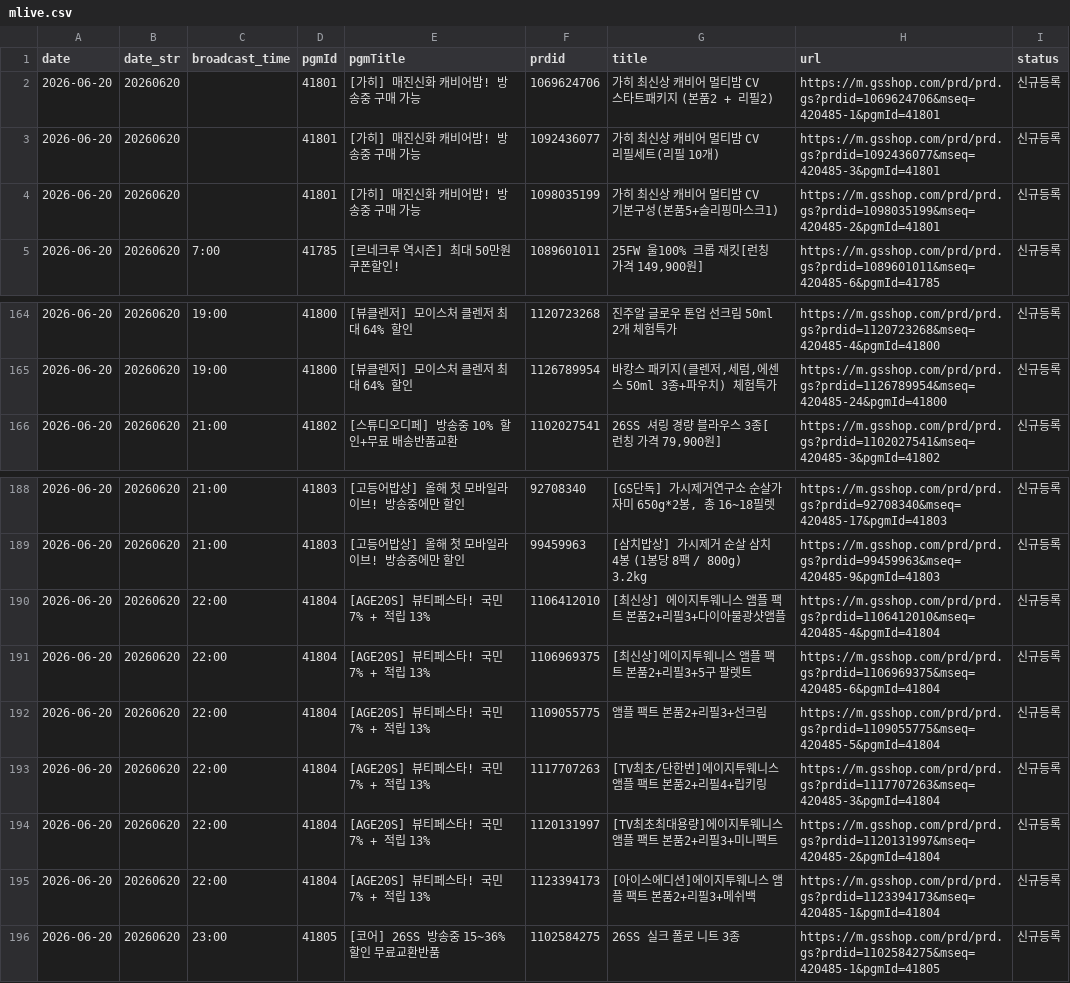
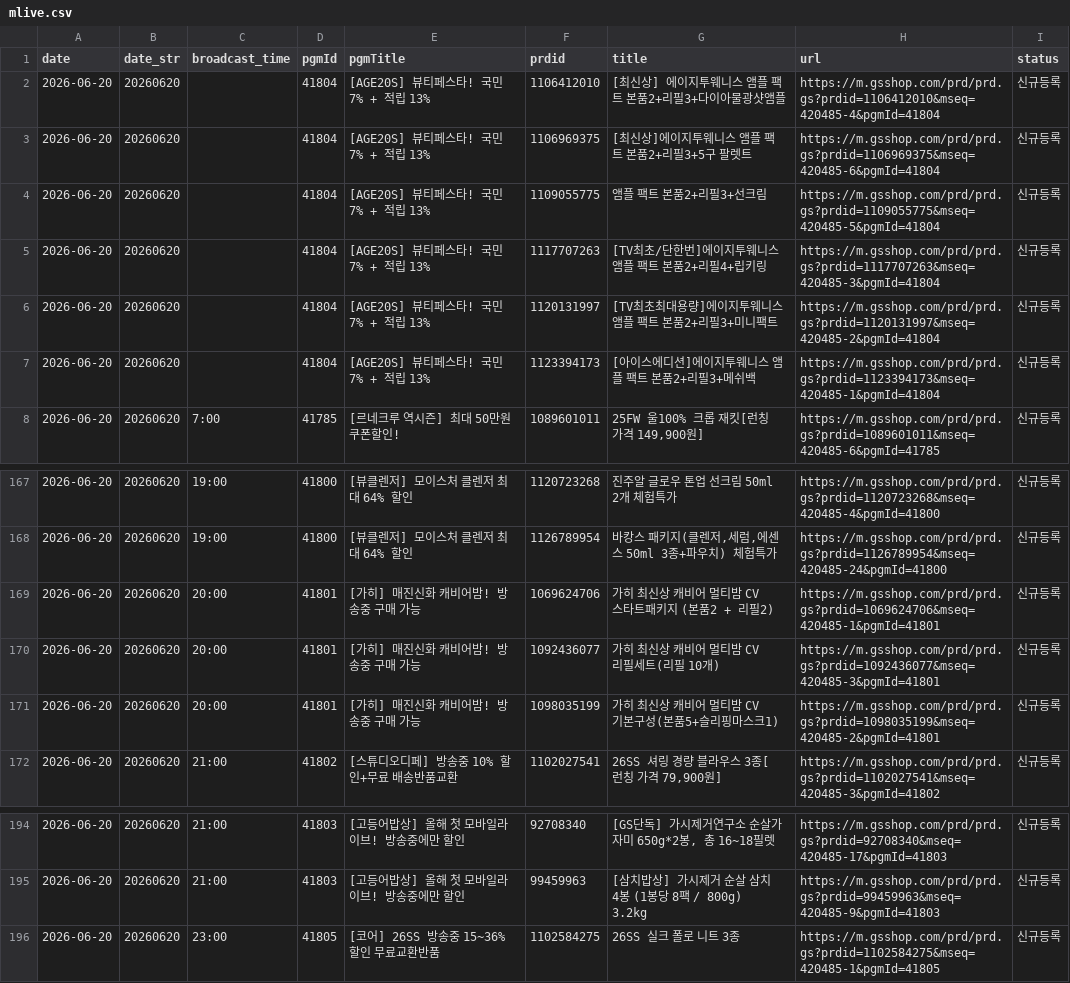
Before and after one commit to poodingcake-hue/GSMOBILE, a CSV file: data/mlive.csv, drawn as a sheet; only a part is shown, gaps mark what is left out.

Commit message:
deploy: 635b828785bd998e789a43ac0fa2d830467495b6

```diff
--- a/data/mlive.csv
+++ b/data/mlive.csv
@@ -1,5 +1,8 @@
 date,date_str,broadcast_time,pgmId,pgmTitle,prdid,title,url,status
-2026-06-20,20260620,,41801,[가히] 매진신화 캐비어밤! 방송중 구매 가능,1069624706,가히 최신상 캐비어 멀티밤 CV 스타트패키지 (본품2 + 리필2),https://m.gsshop.com/prd/prd.gs?prdid=1069624706&mseq=420485-1&pgmId=41801,신규등록
-2026-06-20,20260620,,41801,[가히] 매진신화 캐비어밤! 방송중 구매 가능,1092436077,가히 최신상 캐비어 멀티밤 CV 리필세트(리필 10개),https://m.gsshop.com/prd/prd.gs?prdid=1092436077&mseq=420485-3&pgmId=41801,신규등록
-2026-06-20,20260620,,41801,[가히] 매진신화 캐비어밤! 방송중 구매 가능,1098035199,가히 최신상 캐비어 멀티밤 CV 기본구성(본품5+슬리핑마스크1),https://m.gsshop.com/prd/prd.gs?prdid=1098035199&mseq=420485-2&pgmId=41801,신규등록
+2026-06-20,20260620,,41804,[AGE20S] 뷰티페스타! 국민 7% + 적립 13%,1106412010,[최신상] 에이지투웨니스 앰플 팩트 본품2+리필3+다이아물광샷앰플,https://m.gsshop.com/prd/prd.gs?prdid=1106412010&mseq=420485-4&pgmId=41804,신규등록
+2026-06-20,20260620,,41804,[AGE20S] 뷰티페스타! 국민 7% + 적립 13%,1106969375,[최신상]에이지투웨니스 앰플 팩트 본품2+리필3+5구 팔렛트,https://m.gsshop.com/prd/prd.gs?prdid=1106969375&mseq=420485-6&pgmId=41804,신규등록
+2026-06-20,20260620,,41804,[AGE20S] 뷰티페스타! 국민 7% + 적립 13%,1109055775,앰플 팩트 본품2+리필3+선크림,https://m.gsshop.com/prd/prd.gs?prdid=1109055775&mseq=420485-5&pgmId=41804,신규등록
+2026-06-20,20260620,,41804,[AGE20S] 뷰티페스타! 국민 7% + 적립 13%,1117707263,[TV최초/단한번]에이지투웨니스 앰플 팩트 본품2+리필4+립키링,https://m.gsshop.com/prd/prd.gs?prdid=1117707263&mseq=420485-3&pgmId=41804,신규등록
+2026-06-20,20260620,,41804,[AGE20S] 뷰티페스타! 국민 7% + 적립 13%,1120131997,[TV최초최대용량]에이지투웨니스 앰플 팩트 본품2+리필3+미니팩트,https://m.gsshop.com/prd/prd.gs?prdid=1120131997&mseq=420485-2&pgmId=41804,신규등록
+2026-06-20,20260620,,41804,[AGE20S] 뷰티페스타! 국민 7% + 적립 13%,1123394173,[아이스에디션]에이지투웨니스 앰플 팩트 본품2+리필3+메쉬백,https://m.gsshop.com/prd/prd.gs?prdid=1123394173&mseq=420485-1&pgmId=41804,신규등록
 2026-06-20,20260620,7:00,41785,[르네크루 역시즌] 최대 50만원 쿠폰할인!,1089601011,"25FW 울100% 크롭 재킷[런칭 가격 149,900원]",https://m.gsshop.com/prd/prd.gs?prdid=1089601011&mseq=420485-6&pgmId=41785,신규등록
@@ -165,2 +168,5 @@
 2026-06-20,20260620,19:00,41800,[뷰클렌저] 모이스처 클렌저 최대 64% 할인,1126789954,"바캉스 패키지(클렌저,세럼,에센스 50ml 3종+파우치) 체험특가",https://m.gsshop.com/prd/prd.gs?prdid=1126789954&mseq=420485-24&pgmId=41800,신규등록
+2026-06-20,20260620,20:00,41801,[가히] 매진신화 캐비어밤! 방송중 구매 가능,1069624706,가히 최신상 캐비어 멀티밤 CV 스타트패키지 (본품2 + 리필2),https://m.gsshop.com/prd/prd.gs?prdid=1069624706&mseq=420485-1&pgmId=41801,신규등록
+2026-06-20,20260620,20:00,41801,[가히] 매진신화 캐비어밤! 방송중 구매 가능,1092436077,가히 최신상 캐비어 멀티밤 CV 리필세트(리필 10개),https://m.gsshop.com/prd/prd.gs?prdid=1092436077&mseq=420485-3&pgmId=41801,신규등록
+2026-06-20,20260620,20:00,41801,[가히] 매진신화 캐비어밤! 방송중 구매 가능,1098035199,가히 최신상 캐비어 멀티밤 CV 기본구성(본품5+슬리핑마스크1),https://m.gsshop.com/prd/prd.gs?prdid=1098035199&mseq=420485-2&pgmId=41801,신규등록
 2026-06-20,20260620,21:00,41802,[스튜디오디페] 방송중 10% 할인+무료 배송반품교환,1102027541,"26SS 셔링 경량 블라우스 3종[런칭 가격 79,900원]",https://m.gsshop.com/prd/prd.gs?prdid=1102027541&mseq=420485-3&pgmId=41802,신규등록
@@ -189,8 +195,2 @@
 2026-06-20,20260620,21:00,41803,[고등어밥상] 올해 첫 모바일라이브! 방송중에만 할인,99459963,[삼치밥상] 가시제거 순살 삼치 4봉 (1봉당 8팩 / 800g) 3.2kg,https://m.gsshop.com/prd/prd.gs?prdid=99459963&mseq=420485-9&pgmId=41803,신규등록
-2026-06-20,20260620,22:00,41804,[AGE20S] 뷰티페스타! 국민 7% + 적립 13%,1106412010,[최신상] 에이지투웨니스 앰플 팩트 본품2+리필3+다이아물광샷앰플,https://m.gsshop.com/prd/prd.gs?prdid=1106412010&mseq=420485-4&pgmId=41804,신규등록
-2026-06-20,20260620,22:00,41804,[AGE20S] 뷰티페스타! 국민 7% + 적립 13%,1106969375,[최신상]에이지투웨니스 앰플 팩트 본품2+리필3+5구 팔렛트,https://m.gsshop.com/prd/prd.gs?prdid=1106969375&mseq=420485-6&pgmId=41804,신규등록
-2026-06-20,20260620,22:00,41804,[AGE20S] 뷰티페스타! 국민 7% + 적립 13%,1109055775,앰플 팩트 본품2+리필3+선크림,https://m.gsshop.com/prd/prd.gs?prdid=1109055775&mseq=420485-5&pgmId=41804,신규등록
-2026-06-20,20260620,22:00,41804,[AGE20S] 뷰티페스타! 국민 7% + 적립 13%,1117707263,[TV최초/단한번]에이지투웨니스 앰플 팩트 본품2+리필4+립키링,https://m.gsshop.com/prd/prd.gs?prdid=1117707263&mseq=420485-3&pgmId=41804,신규등록
-2026-06-20,20260620,22:00,41804,[AGE20S] 뷰티페스타! 국민 7% + 적립 13%,1120131997,[TV최초최대용량]에이지투웨니스 앰플 팩트 본품2+리필3+미니팩트,https://m.gsshop.com/prd/prd.gs?prdid=1120131997&mseq=420485-2&pgmId=41804,신규등록
-2026-06-20,20260620,22:00,41804,[AGE20S] 뷰티페스타! 국민 7% + 적립 13%,1123394173,[아이스에디션]에이지투웨니스 앰플 팩트 본품2+리필3+메쉬백,https://m.gsshop.com/prd/prd.gs?prdid=1123394173&mseq=420485-1&pgmId=41804,신규등록
 2026-06-20,20260620,23:00,41805,[코어] 26SS 방송중 15~36% 할인 무료교환반품,1102584275,26SS 실크 폴로 니트 3종,https://m.gsshop.com/prd/prd.gs?prdid=1102584275&mseq=420485-1&pgmId=41805,신규등록
```
